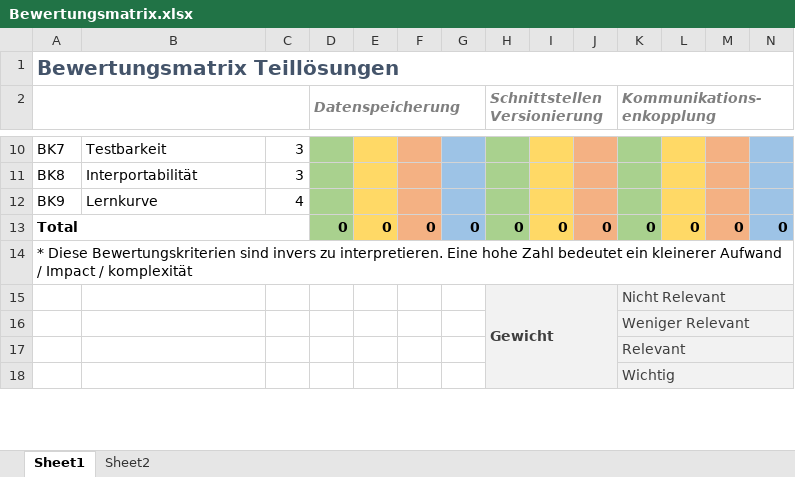
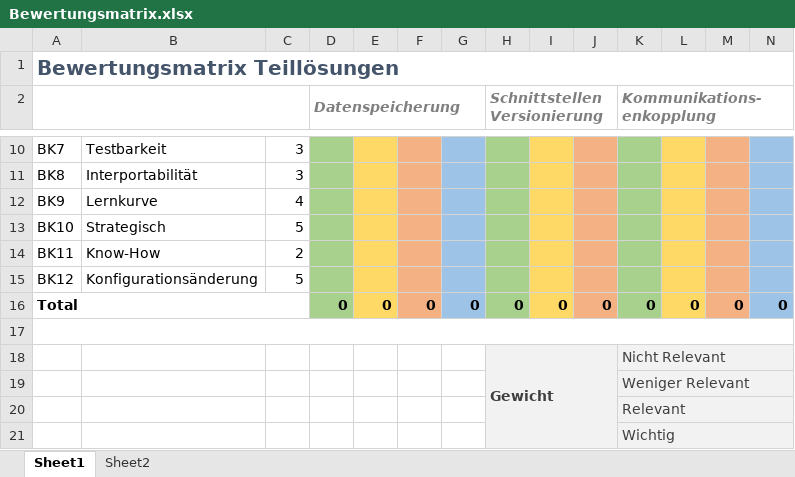
Before and after one commit to effusion/masterthesis, an Excel workbook: Bewertungsmatrix.xlsx, sheet Sheet1, drawn as a sheet; only a part is shown, gaps mark what is left out; values as stored, in another font and other column widths than the file's, no borders; table styles not drawn; addresses are those after the commit; rows hold the shown columns only; the diff names each change by its address in the sheet, - before the commit and + after, or states it on an @@ line.

Commit message:
Anpassung ExcelSheet Bewertungskriterien.

```diff
--- a/Bewertungsmatrix.xlsx (sheet Sheet1)
+++ b/Bewertungsmatrix.xlsx (sheet Sheet1)
+row 13: BK10 | Strategisch | 5
+row 14: BK11 | Know-How | 2
+row 15: BK12 | Konfigurationsänderung | 5
-A17: * Diese Bewertungskriterien sind invers zu interpretieren. Eine hohe Zahl bedeutet ein kleinerer Aufwand / Impact / komplexität
+A17: (empty)
```
Also changed, not shown: formulas that keep their value, 1 other file.
